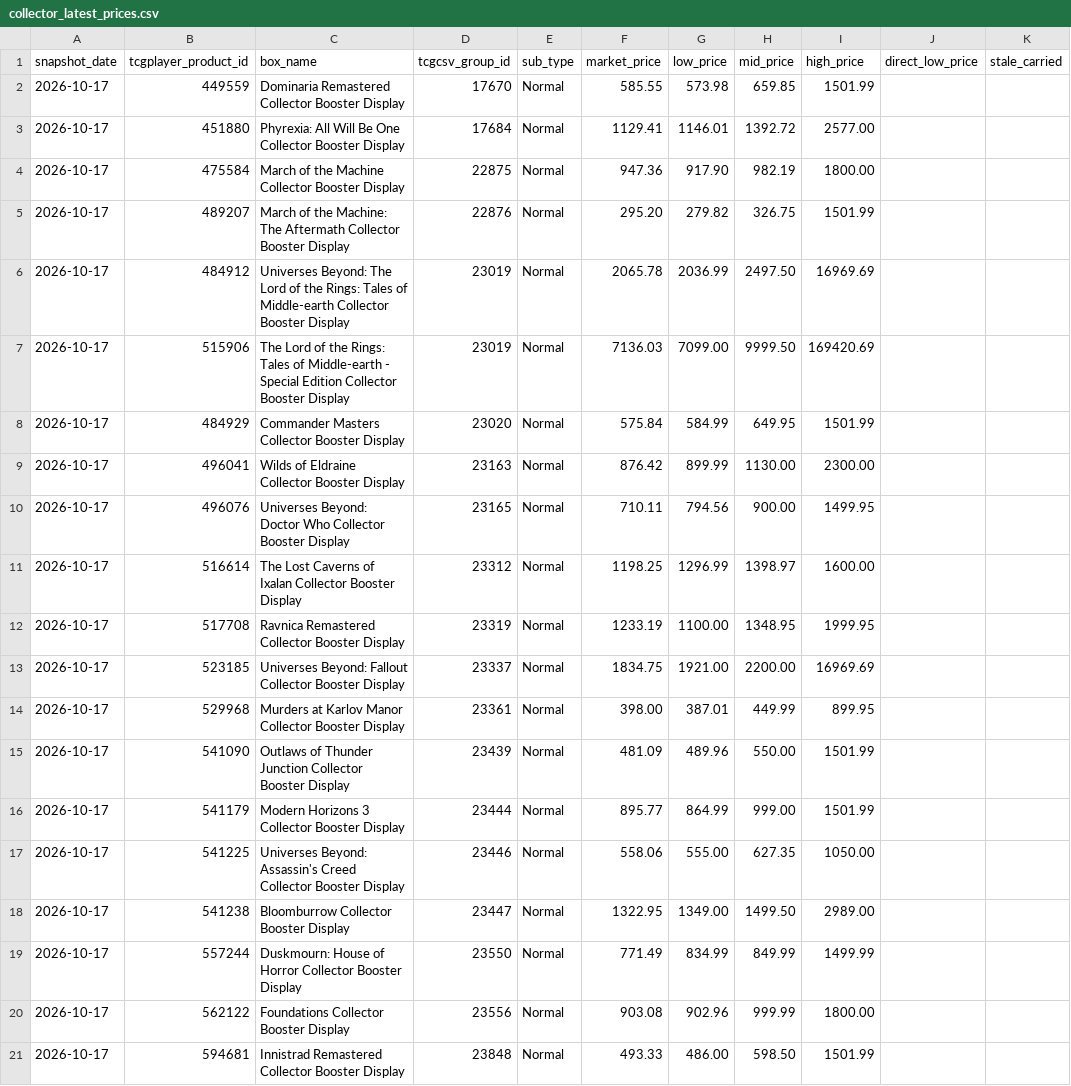
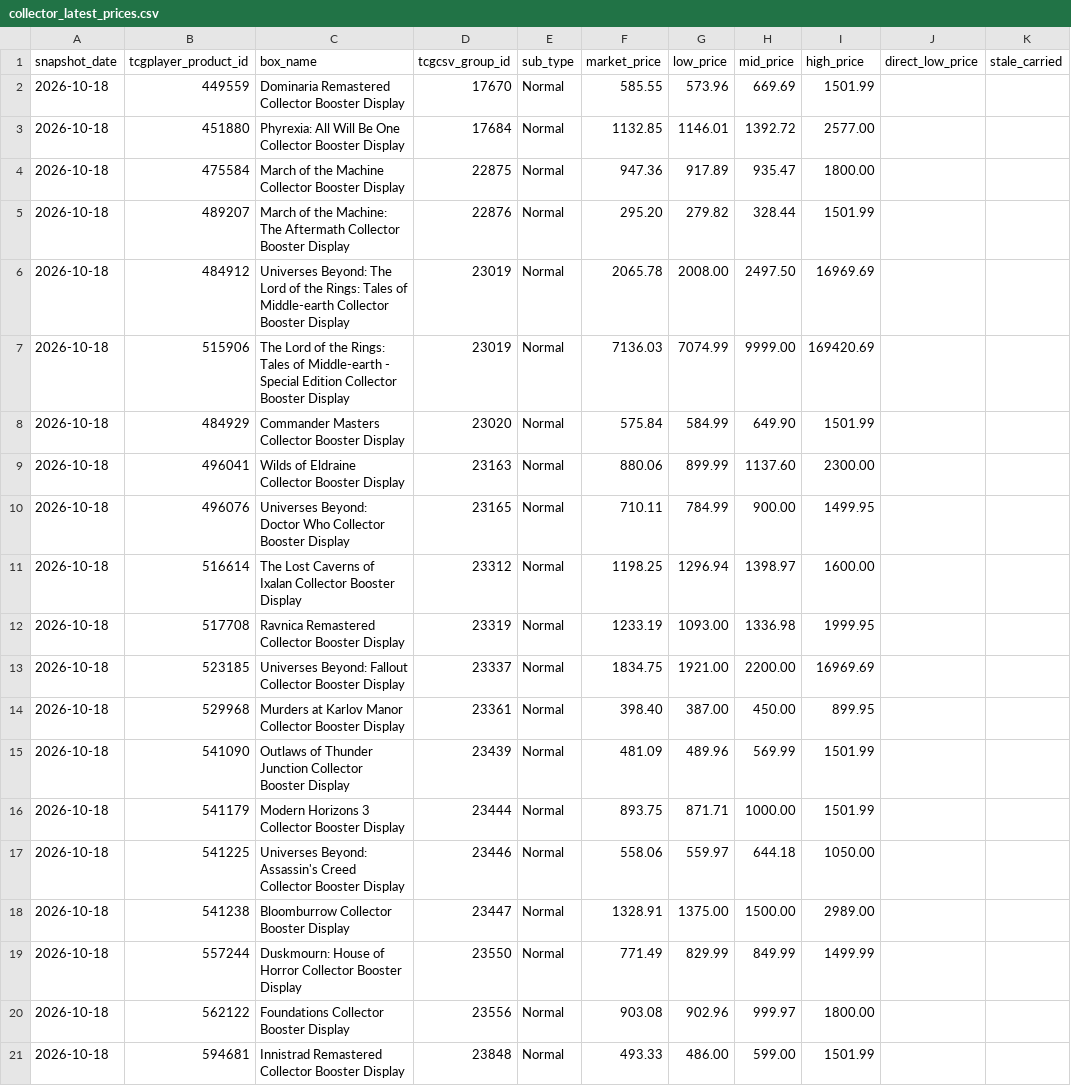
Before and after one commit to dlockar1mtg/mtg-investment-terminal, a CSV file: data/history/boxes/collector_latest_prices.csv, drawn as a sheet; only a part is shown; the diff covers the shown part only.

```diff
--- a/data/history/boxes/collector_latest_prices.csv
+++ b/data/history/boxes/collector_latest_prices.csv
@@ -1,21 +1,21 @@
 snapshot_date,tcgplayer_product_id,box_name,tcgcsv_group_id,sub_type,market_price,low_price,mid_price,high_price,direct_low_price,stale_carried
-2026-10-17,449559,Dominaria Remastered Collector Booster Display,17670,Normal,585.55,573.98,659.85,1501.99,,
-2026-10-17,451880,Phyrexia: All Will Be One Collector Booster Display,17684,Normal,1129.41,1146.01,1392.72,2577.00,,
-2026-10-17,475584,March of the Machine Collector Booster Display,22875,Normal,947.36,917.90,982.19,1800.00,,
-2026-10-17,489207,March of the Machine: The Aftermath Collector Booster Display,22876,Normal,295.20,279.82,326.75,1501.99,,
-2026-10-17,484912,Universes Beyond: The Lord of the Rings: Tales of Middle-earth Collector Booster Display,23019,Normal,2065.78,2036.99,2497.50,16969.69,,
-2026-10-17,515906,The Lord of the Rings: Tales of Middle-earth - Special Edition Collector Booster Display,23019,Normal,7136.03,7099.00,9999.50,169420.69,,
-2026-10-17,484929,Commander Masters Collector Booster Display,23020,Normal,575.84,584.99,649.95,1501.99,,
-2026-10-17,496041,Wilds of Eldraine Collector Booster Display,23163,Normal,876.42,899.99,1130.00,2300.00,,
-2026-10-17,496076,Universes Beyond: Doctor Who Collector Booster Display,23165,Normal,710.11,794.56,900.00,1499.95,,
-2026-10-17,516614,The Lost Caverns of Ixalan Collector Booster Display,23312,Normal,1198.25,1296.99,1398.97,1600.00,,
-2026-10-17,517708,Ravnica Remastered Collector Booster Display,23319,Normal,1233.19,1100.00,1348.95,1999.95,,
-2026-10-17,523185,Universes Beyond: Fallout Collector Booster Display,23337,Normal,1834.75,1921.00,2200.00,16969.69,,
-2026-10-17,529968,Murders at Karlov Manor Collector Booster Display,23361,Normal,398.00,387.01,449.99,899.95,,
-2026-10-17,541090,Outlaws of Thunder Junction Collector Booster Display,23439,Normal,481.09,489.96,550.00,1501.99,,
-2026-10-17,541179,Modern Horizons 3 Collector Booster Display,23444,Normal,895.77,864.99,999.00,1501.99,,
-2026-10-17,541225,Universes Beyond: Assassin's Creed Collector Booster Display,23446,Normal,558.06,555.00,627.35,1050.00,,
-2026-10-17,541238,Bloomburrow Collector Booster Display,23447,Normal,1322.95,1349.00,1499.50,2989.00,,
-2026-10-17,557244,Duskmourn: House of Horror Collector Booster Display,23550,Normal,771.49,834.99,849.99,1499.99,,
-2026-10-17,562122,Foundations Collector Booster Display,23556,Normal,903.08,902.96,999.99,1800.00,,
-2026-10-17,594681,Innistrad Remastered Collector Booster Display,23848,Normal,493.33,486.00,598.50,1501.99,,
+2026-10-18,449559,Dominaria Remastered Collector Booster Display,17670,Normal,585.55,573.96,669.69,1501.99,,
+2026-10-18,451880,Phyrexia: All Will Be One Collector Booster Display,17684,Normal,1132.85,1146.01,1392.72,2577.00,,
+2026-10-18,475584,March of the Machine Collector Booster Display,22875,Normal,947.36,917.89,935.47,1800.00,,
+2026-10-18,489207,March of the Machine: The Aftermath Collector Booster Display,22876,Normal,295.20,279.82,328.44,1501.99,,
+2026-10-18,484912,Universes Beyond: The Lord of the Rings: Tales of Middle-earth Collector Booster Display,23019,Normal,2065.78,2008.00,2497.50,16969.69,,
+2026-10-18,515906,The Lord of the Rings: Tales of Middle-earth - Special Edition Collector Booster Display,23019,Normal,7136.03,7074.99,9999.00,169420.69,,
+2026-10-18,484929,Commander Masters Collector Booster Display,23020,Normal,575.84,584.99,649.90,1501.99,,
+2026-10-18,496041,Wilds of Eldraine Collector Booster Display,23163,Normal,880.06,899.99,1137.60,2300.00,,
+2026-10-18,496076,Universes Beyond: Doctor Who Collector Booster Display,23165,Normal,710.11,784.99,900.00,1499.95,,
+2026-10-18,516614,The Lost Caverns of Ixalan Collector Booster Display,23312,Normal,1198.25,1296.94,1398.97,1600.00,,
+2026-10-18,517708,Ravnica Remastered Collector Booster Display,23319,Normal,1233.19,1093.00,1336.98,1999.95,,
+2026-10-18,523185,Universes Beyond: Fallout Collector Booster Display,23337,Normal,1834.75,1921.00,2200.00,16969.69,,
+2026-10-18,529968,Murders at Karlov Manor Collector Booster Display,23361,Normal,398.40,387.00,450.00,899.95,,
+2026-10-18,541090,Outlaws of Thunder Junction Collector Booster Display,23439,Normal,481.09,489.96,569.99,1501.99,,
+2026-10-18,541179,Modern Horizons 3 Collector Booster Display,23444,Normal,893.75,871.71,1000.00,1501.99,,
+2026-10-18,541225,Universes Beyond: Assassin's Creed Collector Booster Display,23446,Normal,558.06,559.97,644.18,1050.00,,
+2026-10-18,541238,Bloomburrow Collector Booster Display,23447,Normal,1328.91,1375.00,1500.00,2989.00,,
+2026-10-18,557244,Duskmourn: House of Horror Collector Booster Display,23550,Normal,771.49,829.99,849.99,1499.99,,
+2026-10-18,562122,Foundations Collector Booster Display,23556,Normal,903.08,902.96,999.97,1800.00,,
+2026-10-18,594681,Innistrad Remastered Collector Booster Display,23848,Normal,493.33,486.00,599.00,1501.99,,
```
Also changed, not shown: 88 edited cells elsewhere in this file, data/history/boxes/collector_v2_decisions.csv, data/history/boxes/precollector_latest_prices.csv, 6 other files.
